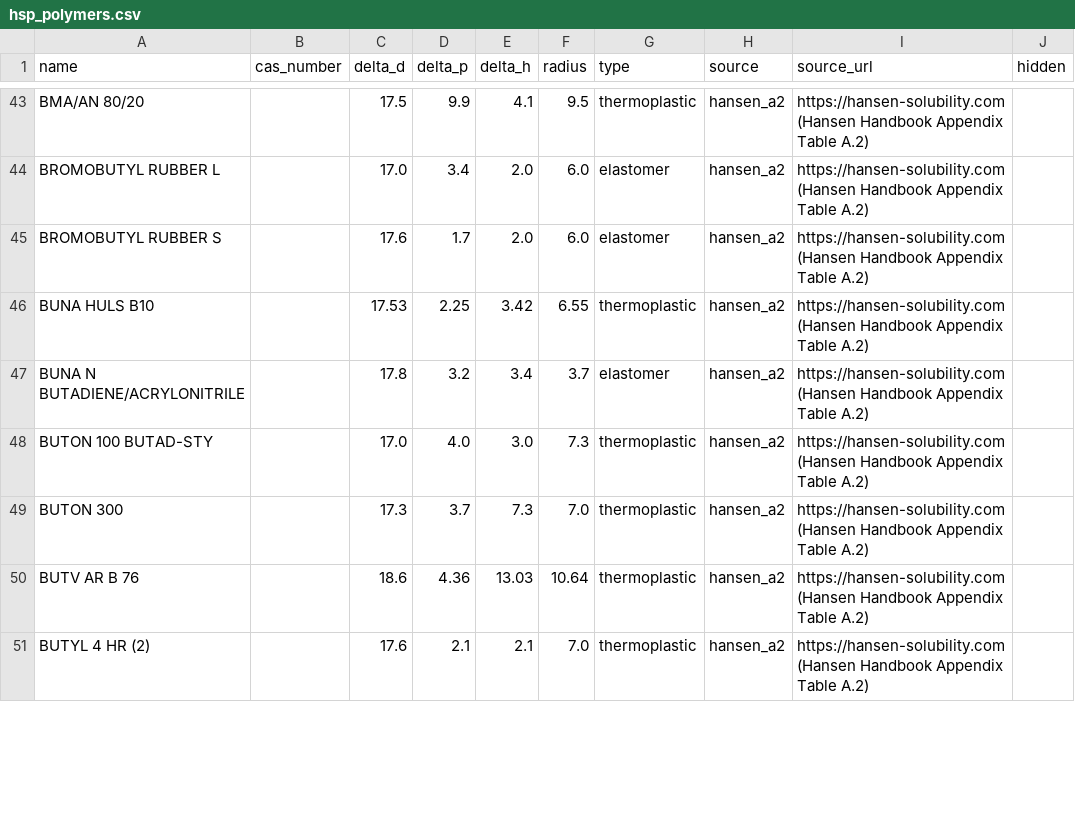
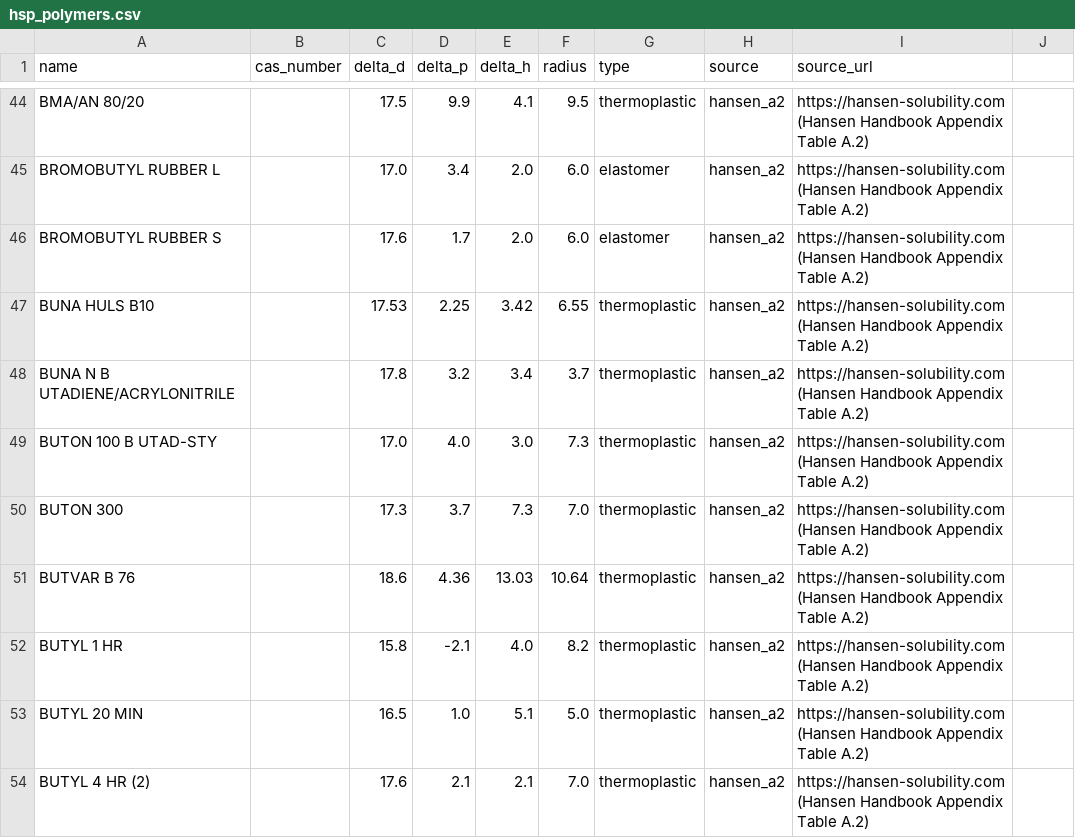
Before and after one commit to jtreeder/Materialism, a CSV file: data/processed/hsp_polymers.csv, drawn as a sheet; only a part is shown, gaps mark what is left out; the diff covers the shown part only.

```diff
--- a/data/processed/hsp_polymers.csv
+++ b/data/processed/hsp_polymers.csv
@@ -1 +1 @@
-name,cas_number,delta_d,delta_p,delta_h,radius,type,source,source_url,hidden
+name,cas_number,delta_d,delta_p,delta_h,radius,type,source,source_url
@@ -47,2 +48,2 @@ BUNA HULS B10,,17.53,2.25,3.42,6.55,thermoplastic,hansen_a2,https://hansen-solub
-BUNA N BUTADIENE/ACRYLONITRILE,,17.8,3.2,3.4,3.7,elastomer,hansen_a2,https://hansen-solubility.com (Hansen Handbook Appendix Table A.2),
-BUTON 100 BUTAD-STY,,17.0,4.0,3.0,7.3,thermoplastic,hansen_a2,https://hansen-solubility.com (Hansen Handbook Appendix Table A.2),
+BUNA N B UTADIENE/ACRYLONITRILE,,17.8,3.2,3.4,3.7,thermoplastic,hansen_a2,https://hansen-solubility.com (Hansen Handbook Appendix Table A.2)
+BUTON 100 B UTAD-STY,,17.0,4.0,3.0,7.3,thermoplastic,hansen_a2,https://hansen-solubility.com (Hansen Handbook Appendix Table A.2)
@@ -50 +51,3 @@ BUTON 300,,17.3,3.7,7.3,7.0,thermoplastic,hansen_a2,https://hansen-solubility.co
-BUTV AR B 76,,18.6,4.36,13.03,10.64,thermoplastic,hansen_a2,https://hansen-solubility.com (Hansen Handbook Appendix Table A.2),
+BUTVAR B 76,,18.6,4.36,13.03,10.64,thermoplastic,hansen_a2,https://hansen-solubility.com (Hansen Handbook Appendix Table A.2)
+BUTYL 1 HR,,15.8,-2.1,4.0,8.2,thermoplastic,hansen_a2,https://hansen-solubility.com (Hansen Handbook Appendix Table A.2)
+BUTYL 20 MIN,,16.5,1.0,5.1,5.0,thermoplastic,hansen_a2,https://hansen-solubility.com (Hansen Handbook Appendix Table A.2)
```
Also changed, not shown: 10 added rows, 3 removed rows and 33 edited cells elsewhere in this file, 6 other files.
